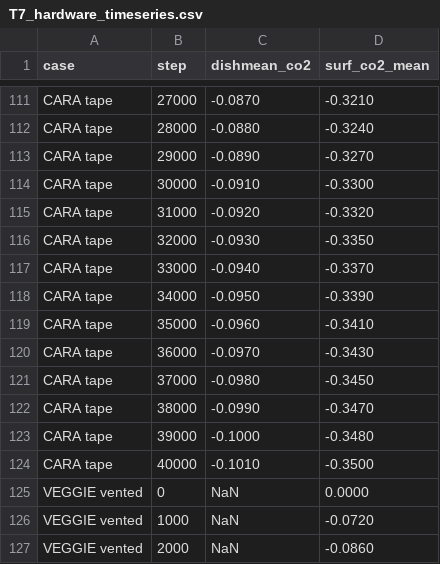
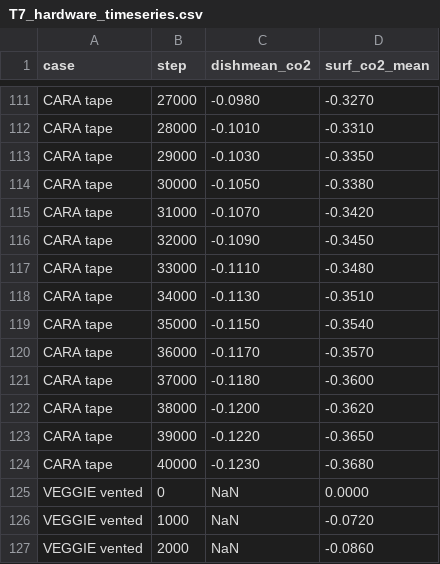
Before and after one commit to dr-richard-barker/LunarLeaf-CFD, a CSV file: results/tables/T7_hardware_timeseries.csv, drawn as a sheet; only a part is shown, gaps mark what is left out; the diff covers the shown part only; the diff names each change by its address in the sheet, - before the commit and + after, or states it on an @@ line.

```diff
--- a/results/tables/T7_hardware_timeseries.csv
+++ b/results/tables/T7_hardware_timeseries.csv
-C111 (dishmean_co2): -0.0870
+C111 (dishmean_co2): -0.0980
-D111 (surf_co2_mean): -0.3210
+D111 (surf_co2_mean): -0.3270
-C112 (dishmean_co2): -0.0880
+C112 (dishmean_co2): -0.1010
-D112 (surf_co2_mean): -0.3240
+D112 (surf_co2_mean): -0.3310
-C113 (dishmean_co2): -0.0890
+C113 (dishmean_co2): -0.1030
-D113 (surf_co2_mean): -0.3270
+D113 (surf_co2_mean): -0.3350
-C114 (dishmean_co2): -0.0910
+C114 (dishmean_co2): -0.1050
-D114 (surf_co2_mean): -0.3300
+D114 (surf_co2_mean): -0.3380
-C115 (dishmean_co2): -0.0920
+C115 (dishmean_co2): -0.1070
-D115 (surf_co2_mean): -0.3320
+D115 (surf_co2_mean): -0.3420
-C116 (dishmean_co2): -0.0930
+C116 (dishmean_co2): -0.1090
-D116 (surf_co2_mean): -0.3350
+D116 (surf_co2_mean): -0.3450
-C117 (dishmean_co2): -0.0940
+C117 (dishmean_co2): -0.1110
-D117 (surf_co2_mean): -0.3370
+D117 (surf_co2_mean): -0.3480
-C118 (dishmean_co2): -0.0950
+C118 (dishmean_co2): -0.1130
-D118 (surf_co2_mean): -0.3390
+D118 (surf_co2_mean): -0.3510
-C119 (dishmean_co2): -0.0960
+C119 (dishmean_co2): -0.1150
-D119 (surf_co2_mean): -0.3410
+D119 (surf_co2_mean): -0.3540
-C120 (dishmean_co2): -0.0970
+C120 (dishmean_co2): -0.1170
-D120 (surf_co2_mean): -0.3430
+D120 (surf_co2_mean): -0.3570
-C121 (dishmean_co2): -0.0980
+C121 (dishmean_co2): -0.1180
-D121 (surf_co2_mean): -0.3450
+D121 (surf_co2_mean): -0.3600
-C122 (dishmean_co2): -0.0990
+C122 (dishmean_co2): -0.1200
-D122 (surf_co2_mean): -0.3470
+D122 (surf_co2_mean): -0.3620
-C123 (dishmean_co2): -0.1000
+C123 (dishmean_co2): -0.1220
-D123 (surf_co2_mean): -0.3480
+D123 (surf_co2_mean): -0.3650
-C124 (dishmean_co2): -0.1010
+C124 (dishmean_co2): -0.1230
-D124 (surf_co2_mean): -0.3500
+D124 (surf_co2_mean): -0.3680
```
Also changed, not shown: 31 edited cells elsewhere in this file, 11 other files.
